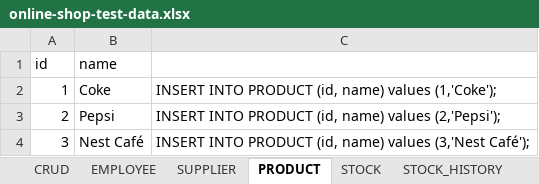
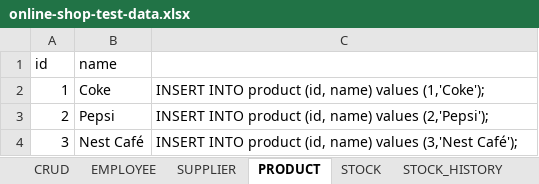
Before and after one commit to minlwin/spring-weekend-202603, an Excel workbook: ep16-spring-transaction/online-shop-test-data.xlsx, sheet PRODUCT, drawn as a sheet; values as stored, in another font and other column widths than the file's, no borders; the diff names each change by its address in the sheet, - before the commit and + after, or states it on an @@ line.

```diff
--- a/ep16-spring-transaction/online-shop-test-data.xlsx (sheet PRODUCT)
+++ b/ep16-spring-transaction/online-shop-test-data.xlsx (sheet PRODUCT)
-C2: INSERT INTO PRODUCT (id, name)…
+C2: INSERT INTO product (id, name)…
-C3: INSERT INTO PRODUCT (id, name)…
+C3: INSERT INTO product (id, name)…
-C4: INSERT INTO PRODUCT (id, name)…
+C4: INSERT INTO product (id, name)…
```
Also changed, not shown: sheet SUPPLIER, sheet STOCK_HISTORY, sheet PRODUCT_SUPPLIER, sheet STOCK, sheet PURCHASE_PRODUCT, sheet PURCHASE, 1 other file.
